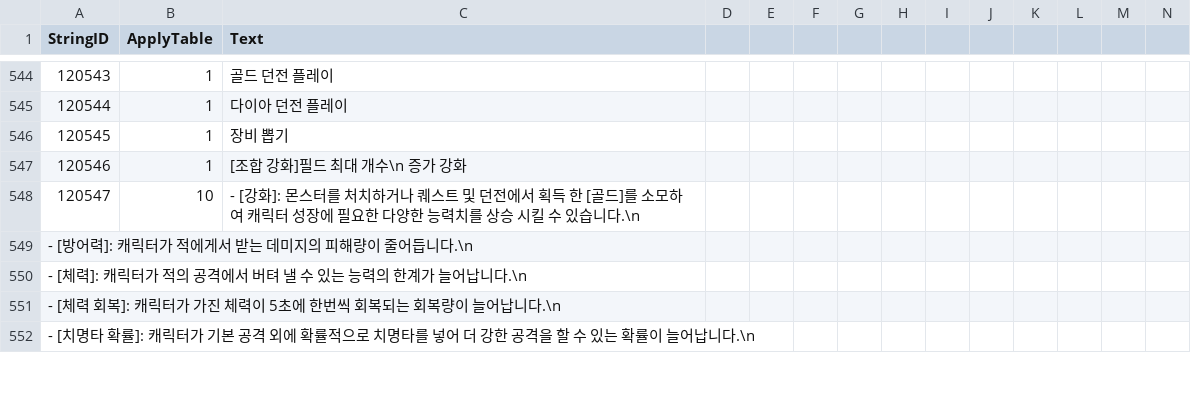
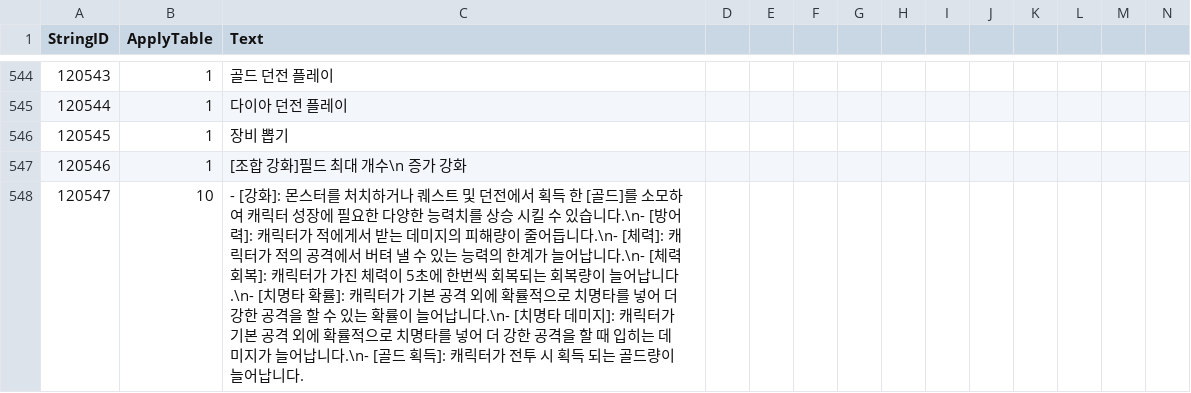
Before and after one commit to Kim-coding/SkillMaster, a CSV file: Assets/Resources/Table/StringTable.CSV, drawn as a sheet; only a part is shown, gaps mark what is left out; the diff covers the shown part only.

Commit message:
스트링 재 업로드

```diff
--- a/Assets/Resources/Table/StringTable.CSV
+++ b/Assets/Resources/Table/StringTable.CSV
@@ -547,6 +547,2 @@
 120546,1,[조합 강화]필드 최대 개수\n 증가 강화
-120547,10,- [강화]: 몬스터를 처치하거나 퀘스트 및 던전에서 획득 한 [골드]를 소모하여 캐릭터 성장에 필요한 다양한 능력치를 상승 시킬 수 있습니다.\n
-- [방어력]: 캐릭터가 적에게서 받는 데미지의 피해량이 줄어듭니다.\n
-- [체력]: 캐릭터가 적의 공격에서 버텨 낼 수 있는 능력의 한계가 늘어납니다.\n
-- [체력 회복]: 캐릭터가 가진 체력이 5초에 한번씩 회복되는 회복량이 늘어납니다.\n
-- [치명타 확률]: 캐릭터가 기본 공격 외에 확률적으로 치명타를 넣어 더 강한 공격을 할 수 있는 확률이 늘어납니다.\n
+120547,10,- [강화]: 몬스터를 처치하거나 퀘스트 및 던전에서 획득 한 [골드]를 소모하여 캐릭터 성장에 필요한 다양한 능력치를 상승 시킬 수 있습니다.\n- [방어력]: 캐릭터가 적에게서 받는 데미지의 피해량이 줄어듭니다.\n- [체력]: 캐릭터가 적의 공격에서 버텨 낼 수 있는 능력의 한계가 늘어납니다.\n- [체력 회복]: 캐릭터가 가진 체력이 5초에 한번씩 회복되는 회복량이 늘어납니다.\n- [치명타 확률]: 캐릭터가 기본 공격 외에 확률적으로 치명타를 넣어 더 강한 공격을 할 수 있는 확률이 늘어납니다.\n- [치명타 데미지]: 캐릭터가 기본 공격 외에 확률적으로 치명타를 넣어 더 강한 공격을 할 때 입히는 데미지가 늘어납니다.\n- [골드 획득]: 캐릭터가 전투 시 획득 되는 골드량이 늘어납니다.
```
Also changed, not shown: 17 removed rows and 23 edited cells elsewhere in this file.
